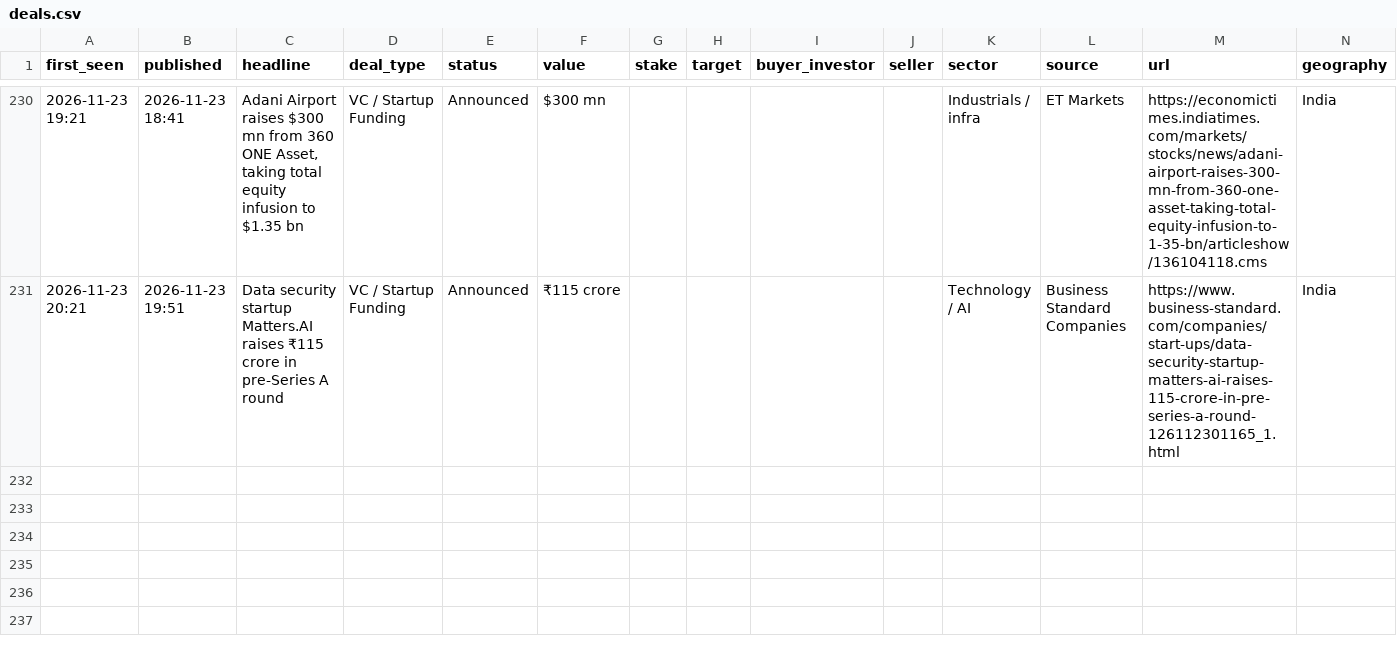
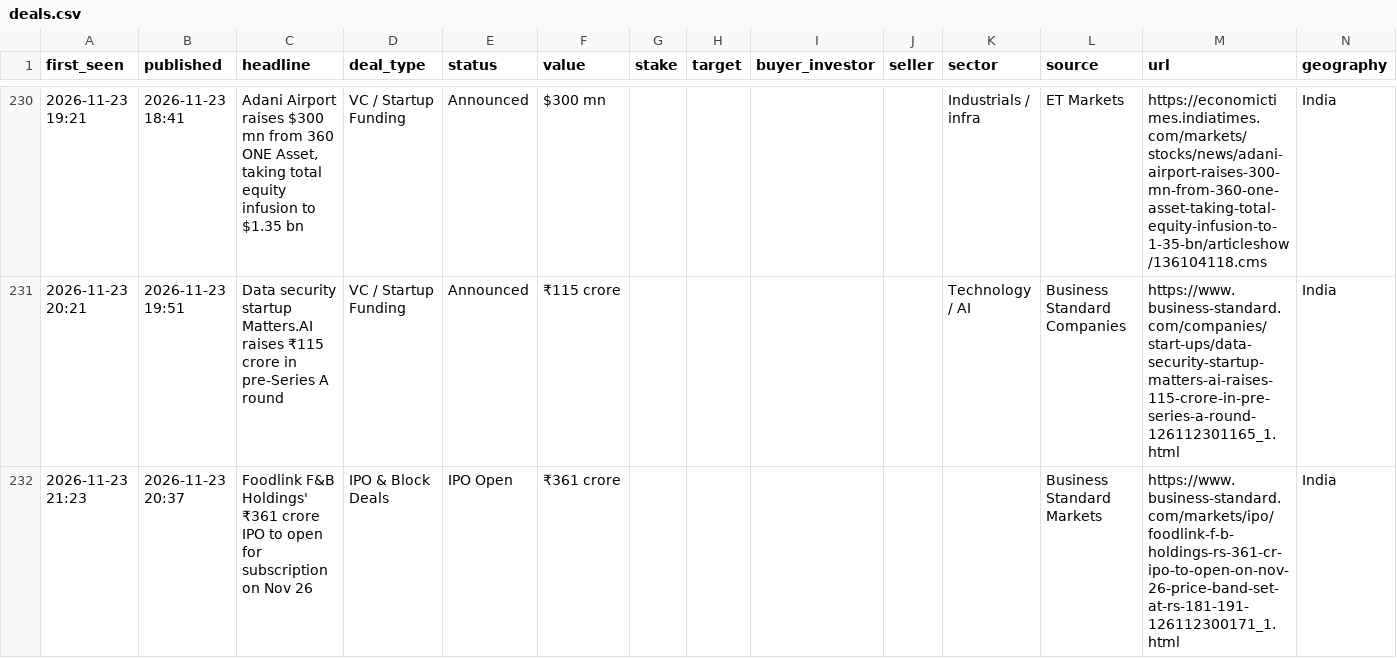
Before and after one commit to aarreev12342/morning-brief, a CSV file: data/deals.csv, drawn as a sheet; only a part is shown, gaps mark what is left out; rows hold the shown columns only; the diff names each change by its address in the sheet, - before the commit and + after, or states it on an @@ line.

Commit message:
Update deal log

```diff
--- a/data/deals.csv
+++ b/data/deals.csv
+row 232: 2026-11-23 21:23 | 2026-11-23 20:37 | Foodlink F&B Holdings' ₹361 crore IPO to open for subscription on Nov 26 | IPO & Block Deals | IPO Open | ₹361 crore |  |  |  |  |  | Business Standard Markets | https://www.business-standard.com/markets/ipo/foodlink-f-b-holdings-rs-361-cr-ipo-to-open-on-nov-26-price-band-set-at-rs-181-191-126112300171_1.html | India
```
Also changed, not shown: data/pitchbook_style_deals.csv.
